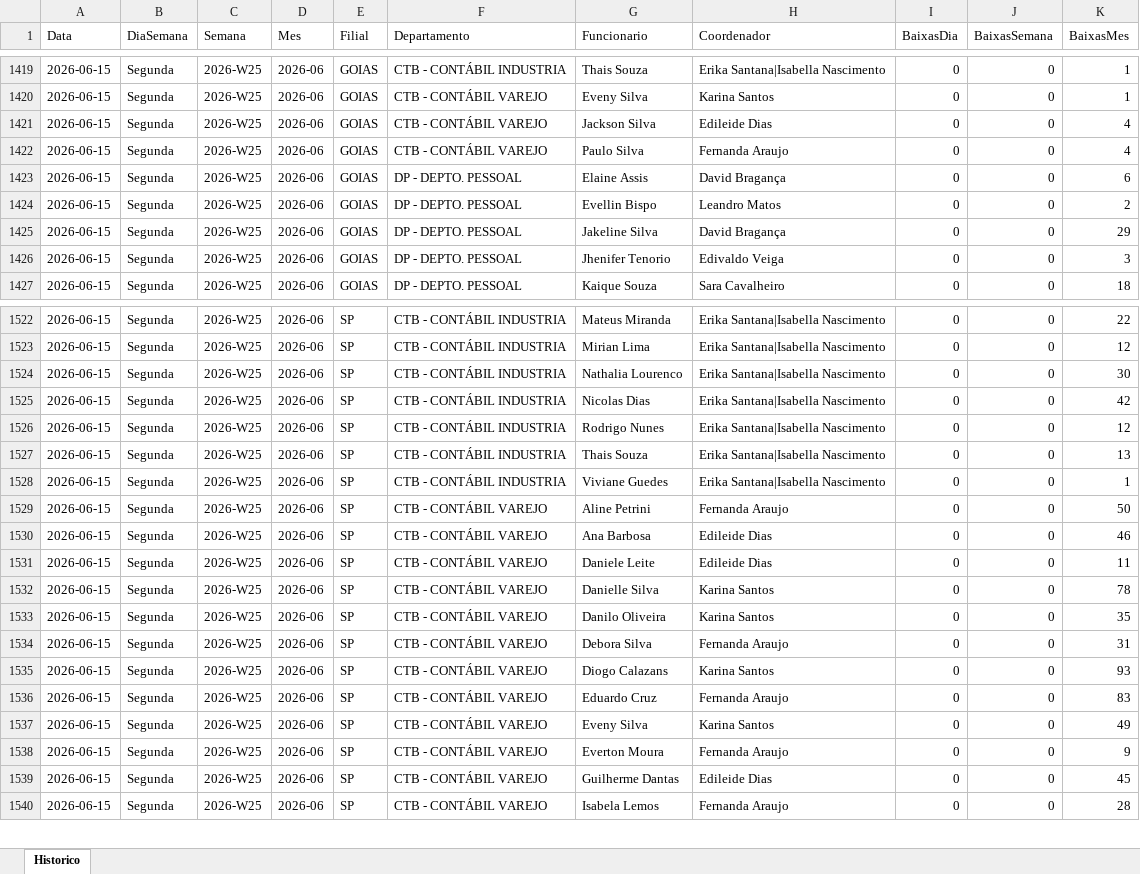
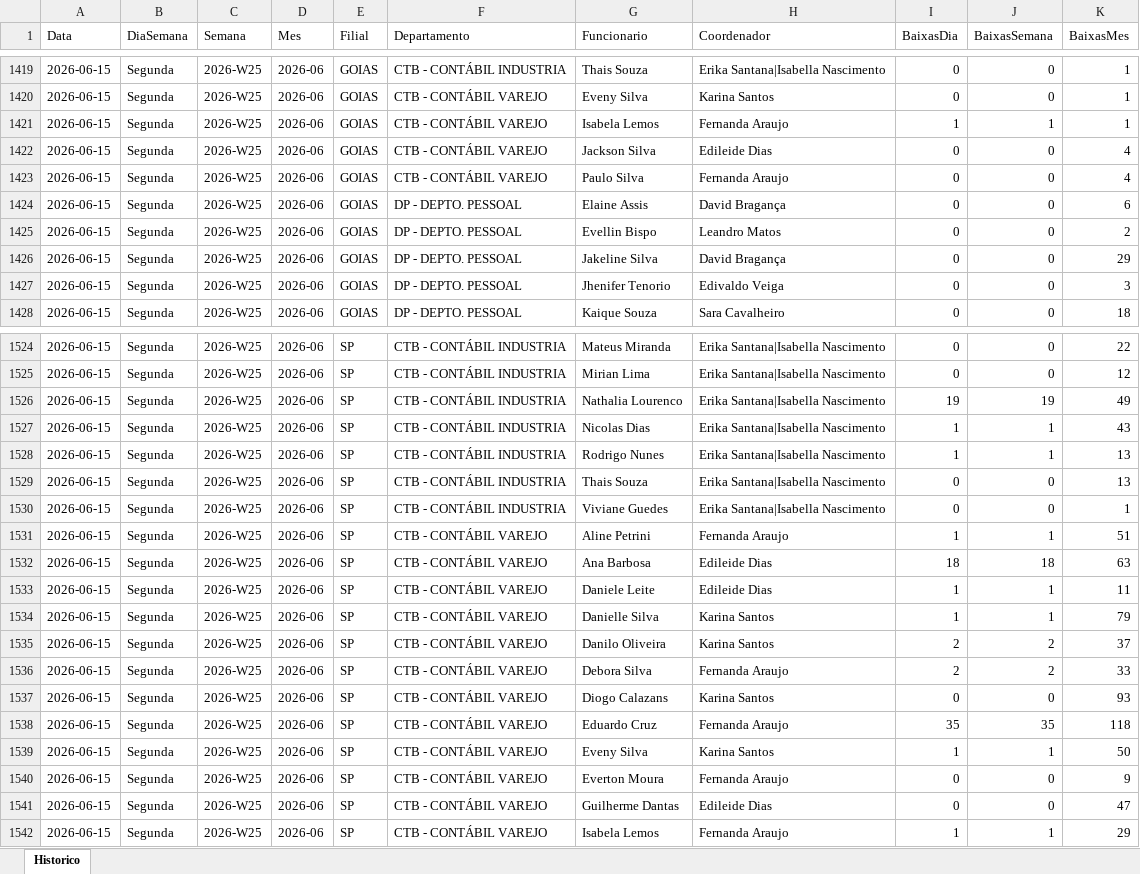
Before and after one commit to GAmaral99/Acompanhamento-de-Pendencias, an Excel workbook: data/historico/historico_baixas.xlsx, sheet Historico, drawn as a sheet; only a part is shown, gaps mark what is left out; values as stored, in another font and other column widths than the file's, no borders; addresses are those after the commit; the diff covers the shown part only; the diff names each change by its address in the sheet, - before the commit and + after, or states it on an @@ line.

```diff
--- a/data/historico/historico_baixas.xlsx (sheet Historico)
+++ b/data/historico/historico_baixas.xlsx (sheet Historico)
+row 1421: 2026-06-15 | Segunda | 2026-W25 | 2026-06 | GOIAS | CTB - CONTÁBIL VAREJO | Isabela Lemos | Fernanda Araujo | 1 | 1 | 1
-I1526 (BaixasDia): 0
+I1526 (BaixasDia): 19
-J1526 (BaixasSemana): 0
+J1526 (BaixasSemana): 19
-K1526 (BaixasMes): 30
+K1526 (BaixasMes): 49
-I1527:I1528 (BaixasDia): 0
+I1527:I1528 (BaixasDia): 1
-J1527:J1528 (BaixasSemana): 0
+J1527:J1528 (BaixasSemana): 1
-K1527 (BaixasMes): 42
+K1527 (BaixasMes): 43
-K1528 (BaixasMes): 12
+K1528 (BaixasMes): 13
-I1531 (BaixasDia): 0
+I1531 (BaixasDia): 1
-J1531 (BaixasSemana): 0
+J1531 (BaixasSemana): 1
-K1531 (BaixasMes): 50
+K1531 (BaixasMes): 51
-I1532 (BaixasDia): 0
+I1532 (BaixasDia): 18
-J1532 (BaixasSemana): 0
+J1532 (BaixasSemana): 18
-K1532 (BaixasMes): 46
+K1532 (BaixasMes): 63
-I1533:I1534 (BaixasDia): 0
+I1533:I1534 (BaixasDia): 1
-J1533:J1534 (BaixasSemana): 0
+J1533:J1534 (BaixasSemana): 1
-K1534 (BaixasMes): 78
+K1534 (BaixasMes): 79
-I1535:I1536 (BaixasDia): 0
+I1535:I1536 (BaixasDia): 2
-J1535:J1536 (BaixasSemana): 0
+J1535:J1536 (BaixasSemana): 2
-K1535 (BaixasMes): 35
+K1535 (BaixasMes): 37
-K1536 (BaixasMes): 31
+K1536 (BaixasMes): 33
-I1538 (BaixasDia): 0
+I1538 (BaixasDia): 35
-J1538 (BaixasSemana): 0
+J1538 (BaixasSemana): 35
-K1538 (BaixasMes): 83
+K1538 (BaixasMes): 118
-I1539 (BaixasDia): 0
+I1539 (BaixasDia): 1
-J1539 (BaixasSemana): 0
+J1539 (BaixasSemana): 1
-K1539 (BaixasMes): 49
+K1539 (BaixasMes): 50
-K1541 (BaixasMes): 45
+K1541 (BaixasMes): 47
-I1542 (BaixasDia): 0
+I1542 (BaixasDia): 1
-J1542 (BaixasSemana): 0
+J1542 (BaixasSemana): 1
-K1542 (BaixasMes): 28
+K1542 (BaixasMes): 29
```
Also changed, not shown: 5 added rows and 310 edited cells elsewhere in this sheet, 1 other file.
